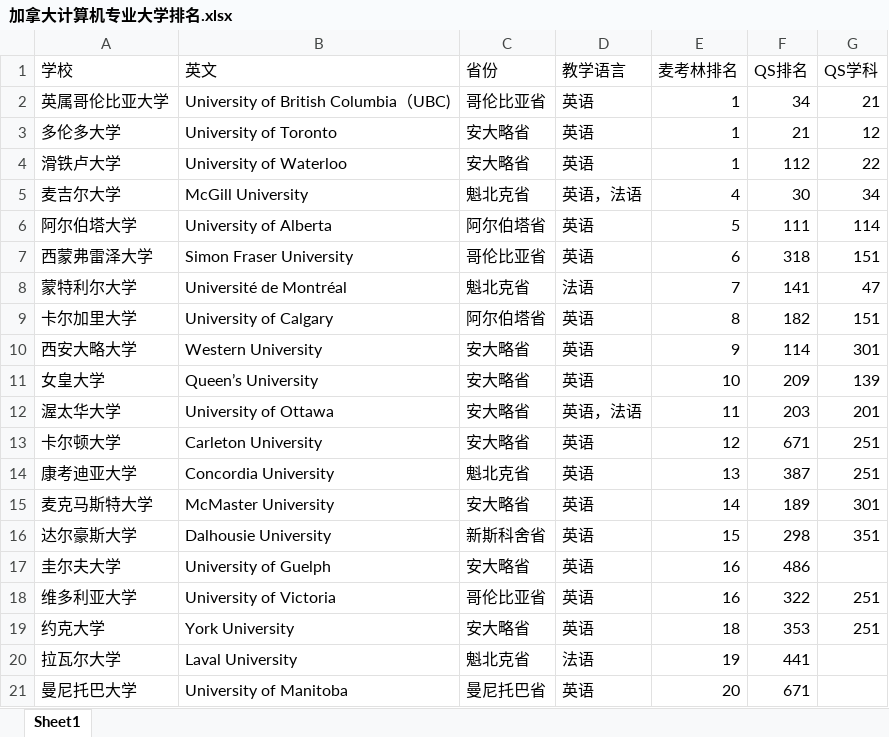
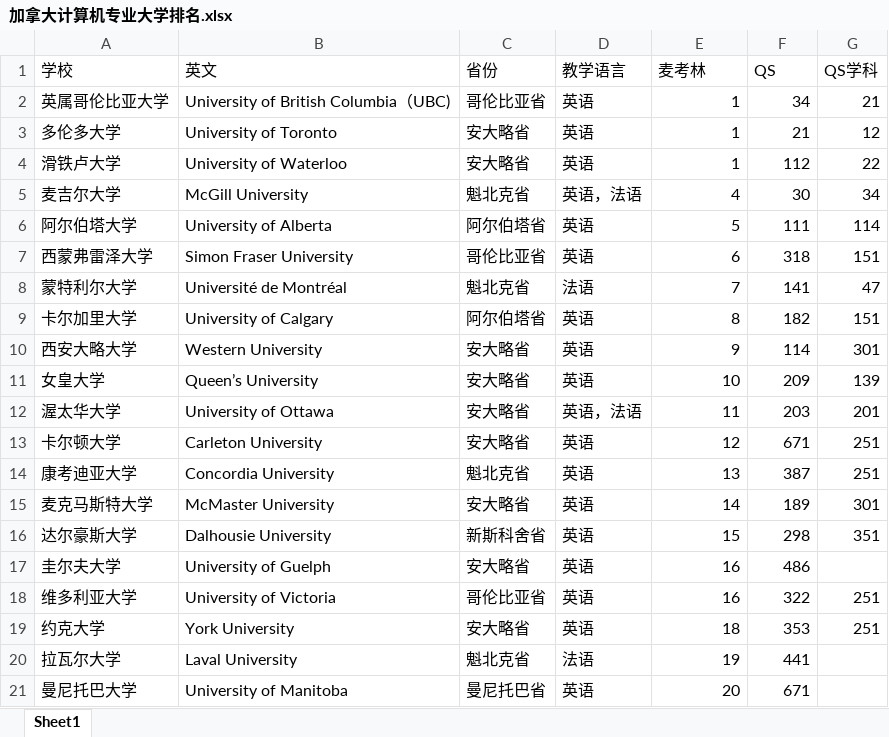
Before and after one commit to shake/shake.github.io, an Excel workbook: _posts/加拿大计算机专业大学排名.xlsx, sheet Sheet1, drawn as a sheet; values as stored, in another font and other column widths than the file's, no borders; the diff names each change by its address in the sheet, - before the commit and + after, or states it on an @@ line.

```diff
--- a/_posts/加拿大计算机专业大学排名.xlsx (sheet Sheet1)
+++ b/_posts/加拿大计算机专业大学排名.xlsx (sheet Sheet1)
-E1: 麦考林排名
+E1: 麦考林
-F1: QS排名
+F1: QS
```
Also changed, not shown: 1 other file.
